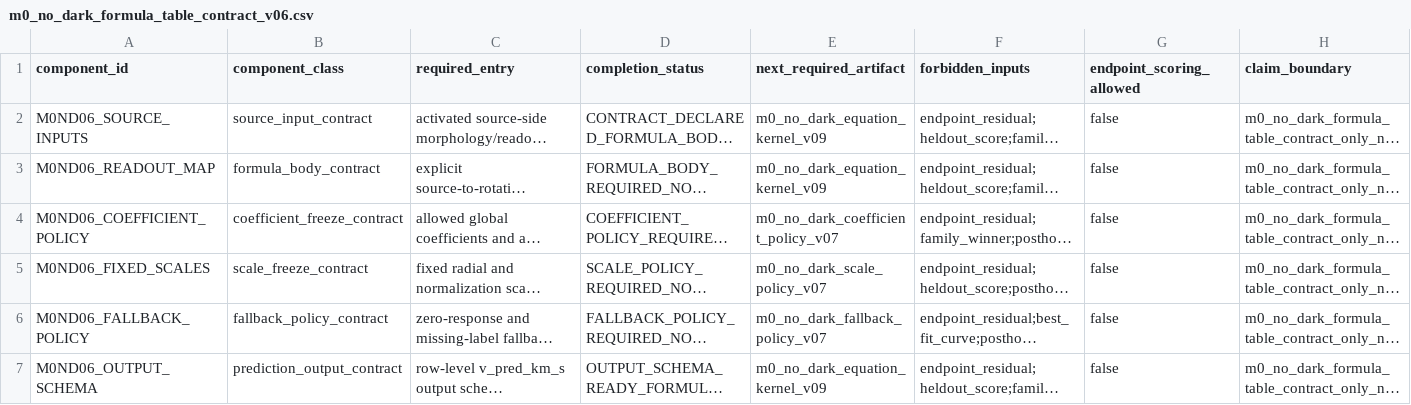
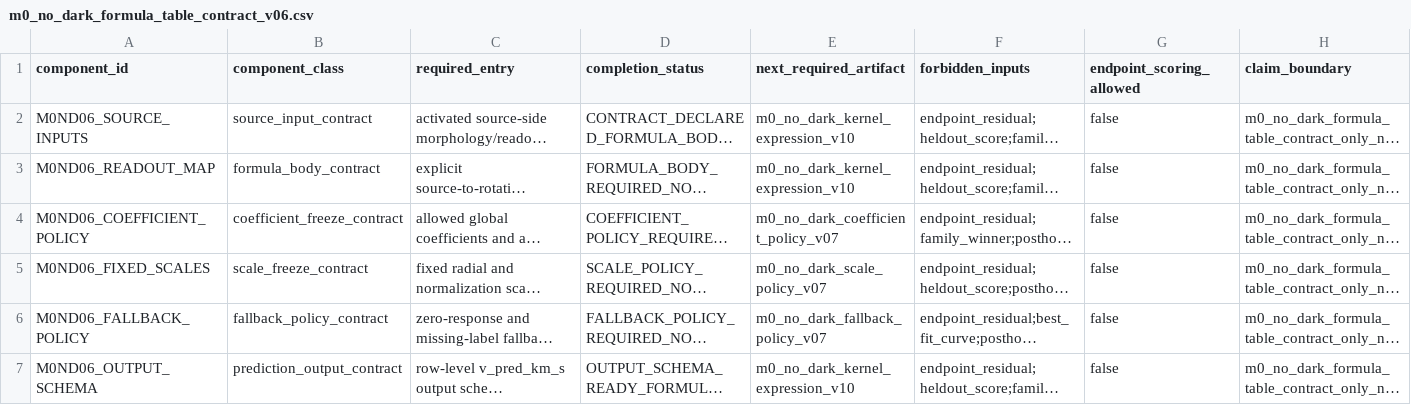
Before and after one commit to tau-core-research/tau-core-galaxy-dark-sector-decision-paper11, a CSV file: data/derived/m0_no_dark_formula_table_contract_v06.csv, drawn as a sheet; long unchanged cells end in …; the diff names each change by its address in the sheet, - before the commit and + after, or states it on an @@ line.

```diff
--- a/data/derived/m0_no_dark_formula_table_contract_v06.csv
+++ b/data/derived/m0_no_dark_formula_table_contract_v06.csv
-E2:E3 (next_required_artifact): m0_no_dark_equation_kernel_v09
+E2:E3 (next_required_artifact): m0_no_dark_kernel_expression_v10
-E7 (next_required_artifact): m0_no_dark_equation_kernel_v09
+E7 (next_required_artifact): m0_no_dark_kernel_expression_v10
```
Also changed, not shown: data/derived/post_writer_frontier_evidence_acceptance_recheck_v42.csv, data/derived/post_writer_scoring_unblock_priority_recheck_v41.csv, 39 other files.
